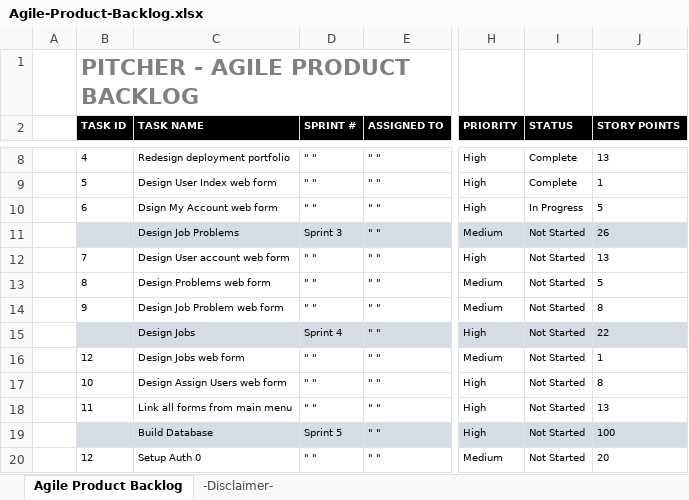
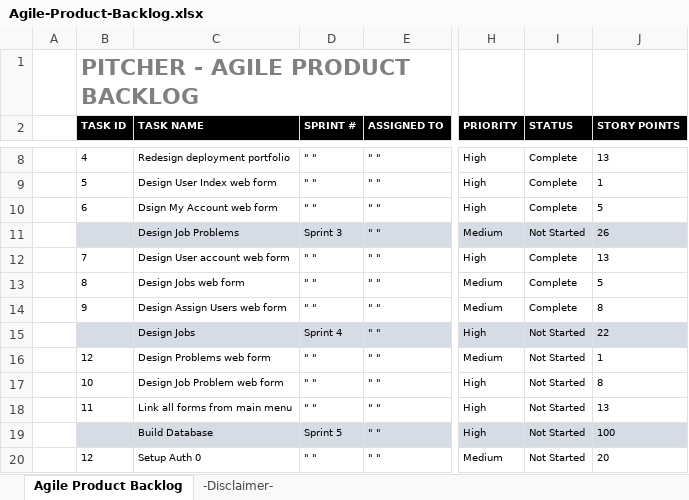
Before and after one commit to LayersOfAbstraction/Pitcher, an Excel workbook: Agile-Product-Backlog.xlsx, sheet Agile Product Backlog, drawn as a sheet; only a part is shown, gaps mark what is left out; values as stored, in another font and other column widths than the file's, no borders; the diff names each change by its address in the sheet, - before the commit and + after, or states it on an @@ line.

Commit message:
Up to task 12

```diff
--- a/Agile-Product-Backlog.xlsx (sheet Agile Product Backlog)
+++ b/Agile-Product-Backlog.xlsx (sheet Agile Product Backlog)
-I10 (STATUS): In Progress
+I10 (STATUS): Complete
-I12:I14 (STATUS): Not Started
+I12:I14 (STATUS): Complete
-C13 (TASK NAME): Design Problems web form
+C13 (TASK NAME): Design Jobs web form
-C14 (TASK NAME): Design Job Problem web form
+C14 (TASK NAME): Design Assign Users web form
-C16 (TASK NAME): Design Jobs web form
+C16 (TASK NAME): Design Problems web form
-C17 (TASK NAME): Design Assign Users web form
+C17 (TASK NAME): Design Job Problem web form
```
